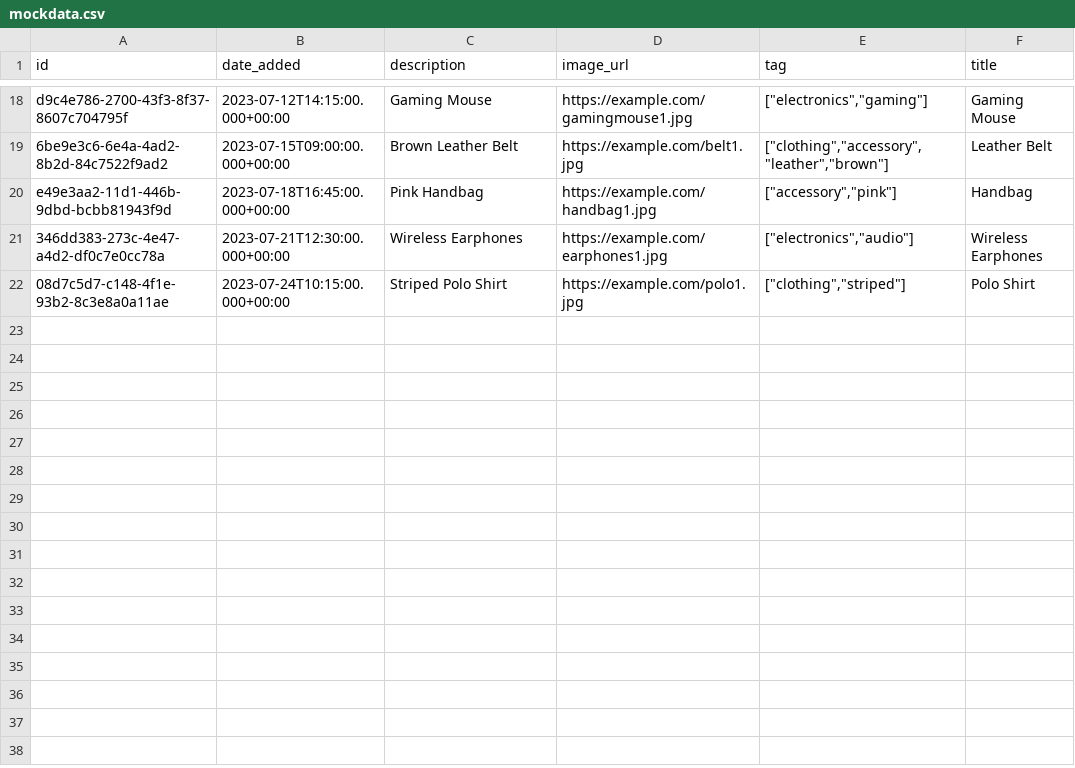
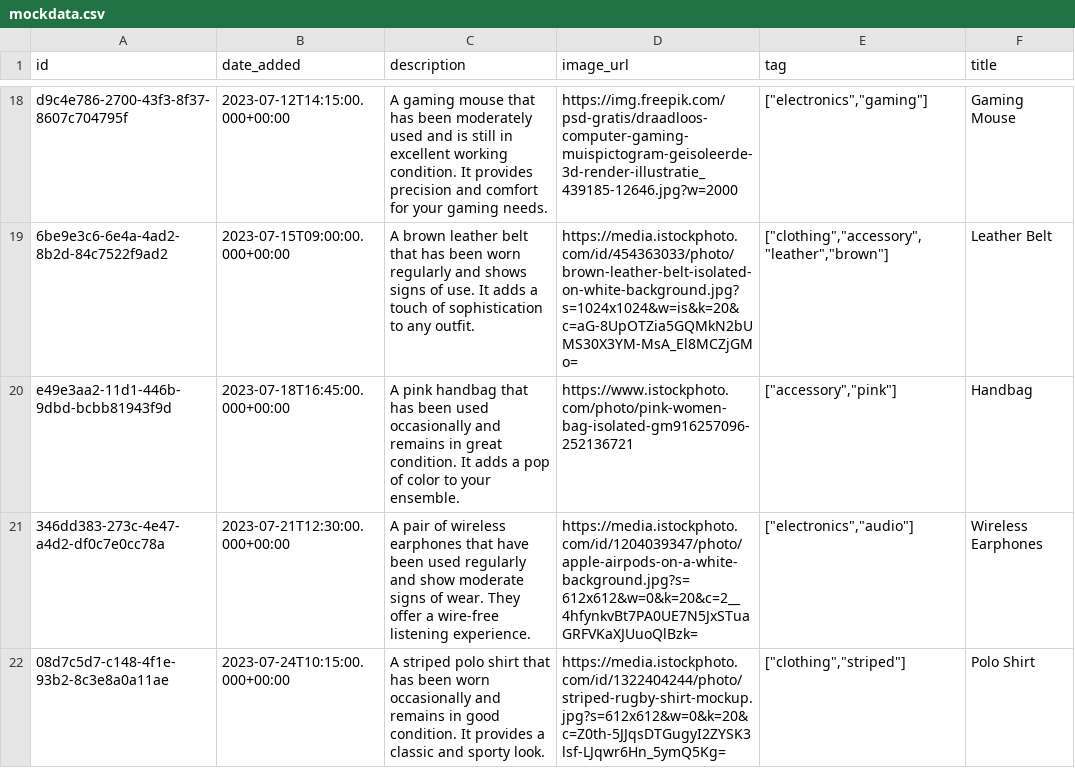
Before and after one commit to N0Prob1em/greenwave, a CSV file: mockdata.csv, drawn as a sheet; only a part is shown, gaps mark what is left out; the diff covers the shown part only; the diff names each change by its address in the sheet, - before the commit and + after, or states it on an @@ line.

```diff
--- a/mockdata.csv
+++ b/mockdata.csv
-C18 (description): Gaming Mouse
+C18 (description): A gaming mouse that has been moderately used and is still in excellent working condition. It provides precision and comfort for your gaming needs.
-D18 (image_url): https://example.com/gamingmouse1.jpg
+D18 (image_url): https://img.freepik.com/psd-gratis/draadloos-computer-gaming-muispictogram-geisoleerde-3d-render-illustratie_439185-12646.jpg?w=2000
-C19 (description): Brown Leather Belt
+C19 (description): A brown leather belt that has been worn regularly and shows signs of use. It adds a touch of sophistication to any outfit.
-D19 (image_url): https://example.com/belt1.jpg
+D19 (image_url): https://media.istockphoto.com/id/454363033/photo/brown-leather-belt-isolated-on-white-background.jpg?s=1024x1024&w=is&k=20&c=aG-8UpOTZia5GQMkN2bUMS30X3YM-MsA_El8MCZjGMo=
-C20 (description): Pink Handbag
+C20 (description): A pink handbag that has been used occasionally and remains in great condition. It adds a pop of color to your ensemble.
-D20 (image_url): https://example.com/handbag1.jpg
+D20 (image_url): https://www.istockphoto.com/photo/pink-women-bag-isolated-gm916257096-252136721
-C21 (description): Wireless Earphones
+C21 (description): A pair of wireless earphones that have been used regularly and show moderate signs of wear. They offer a wire-free listening experience.
-D21 (image_url): https://example.com/earphones1.jpg
+D21 (image_url): https://media.istockphoto.com/id/1204039347/photo/apple-airpods-on-a-white-background.jpg?s=612x612&w=0&k=20&c=2__4hfynkvBt7PA0UE7N5JxSTuaGRFVKaXJUuoQlBzk=
-C22 (description): Striped Polo Shirt
+C22 (description): A striped polo shirt that has been worn occasionally and remains in good condition. It provides a classic and sporty look.
-D22 (image_url): https://example.com/polo1.jpg
+D22 (image_url): https://media.istockphoto.com/id/1322404244/photo/striped-rugby-shirt-mockup.jpg?s=612x612&w=0&k=20&c=Z0th-5JJqsDTGugyI2ZYSK3lsf-LJqwr6Hn_5ymQ5Kg=
```
Also changed, not shown: 32 edited cells elsewhere in this file.
